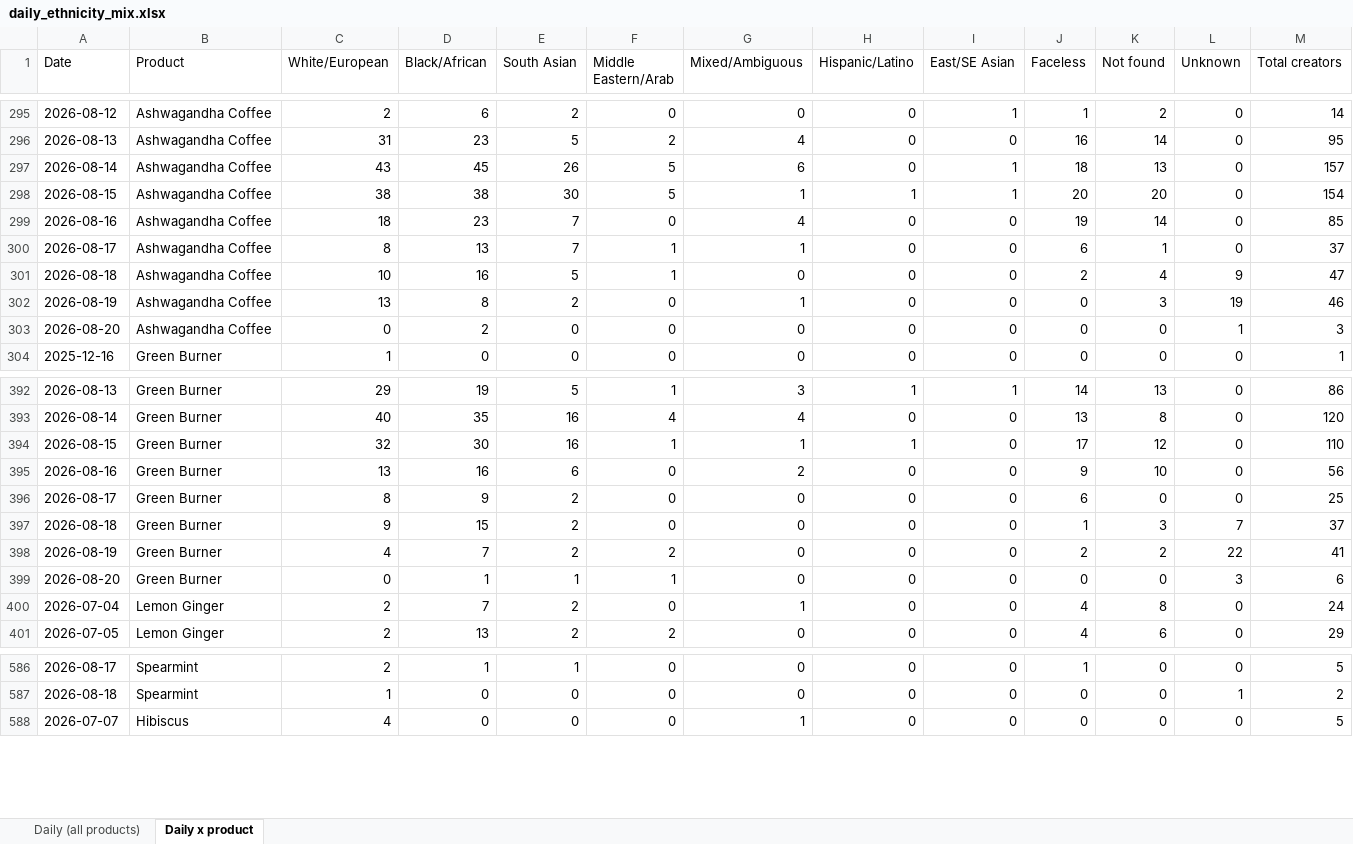
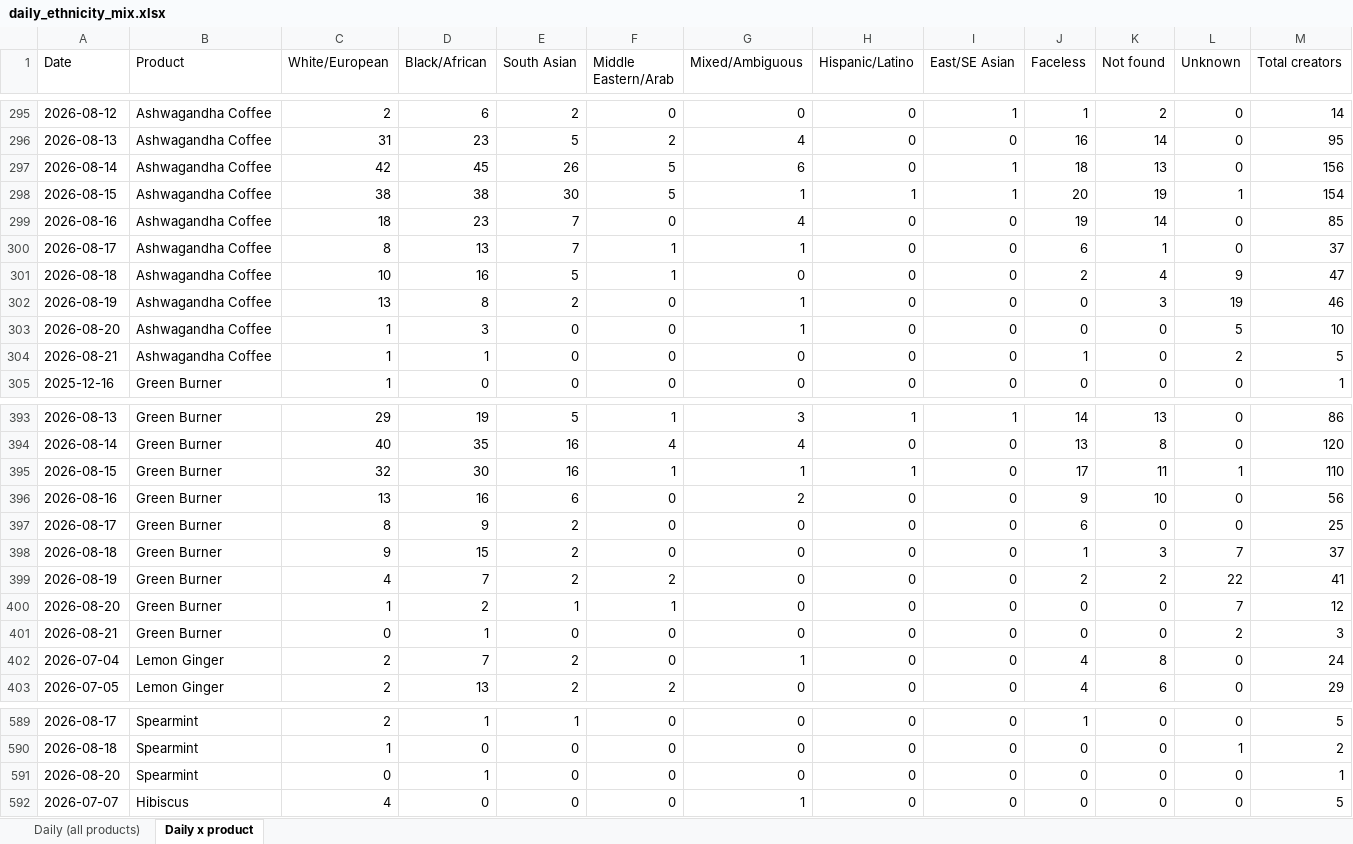
Before and after one commit to aviralgarg-commits/vahdam-sampling-dashboard, an Excel workbook: daily_ethnicity_mix.xlsx, sheet Daily x product, drawn as a sheet; only a part is shown, gaps mark what is left out; values as stored, in another font and other column widths than the file's, no borders; addresses are those after the commit; the diff covers the shown part only; the diff names each change by its address in the sheet, - before the commit and + after, or states it on an @@ line.

```diff
--- a/daily_ethnicity_mix.xlsx (sheet Daily x product)
+++ b/daily_ethnicity_mix.xlsx (sheet Daily x product)
-C297 (White/European): 43
+C297 (White/European): 42
-M297 (Total creators): 157
+M297 (Total creators): 156
-K298 (Not found): 20
+K298 (Not found): 19
-L298 (Unknown): 0
+L298 (Unknown): 1
-C303 (White/European): 0
+C303 (White/European): 1
-D303 (Black/African): 2
+D303 (Black/African): 3
-G303 (Mixed/Ambiguous): 0
+G303 (Mixed/Ambiguous): 1
-L303 (Unknown): 1
+L303 (Unknown): 5
-M303 (Total creators): 3
+M303 (Total creators): 10
+row 304: 2026-08-21 | Ashwagandha Coffee | 1 | 1 | 0 | 0 | 0 | 0 | 0 | 1 | 0 | 2 | 5
-K395 (Not found): 12
+K395 (Not found): 11
-L395 (Unknown): 0
+L395 (Unknown): 1
-C400 (White/European): 0
+C400 (White/European): 1
-D400 (Black/African): 1
+D400 (Black/African): 2
-L400 (Unknown): 3
+L400 (Unknown): 7
-M400 (Total creators): 6
+M400 (Total creators): 12
+row 401: 2026-08-21 | Green Burner | 0 | 1 | 0 | 0 | 0 | 0 | 0 | 0 | 0 | 2 | 3
+row 591: 2026-08-20 | Spearmint | 0 | 1 | 0 | 0 | 0 | 0 | 0 | 0 | 0 | 0 | 1
```
Also changed, not shown: 1 added row and 6 edited cells elsewhere in this sheet, sheet Daily (all products), chase_list.xlsx, creator_monthly_video_gmv.xlsx, 12 other files.
